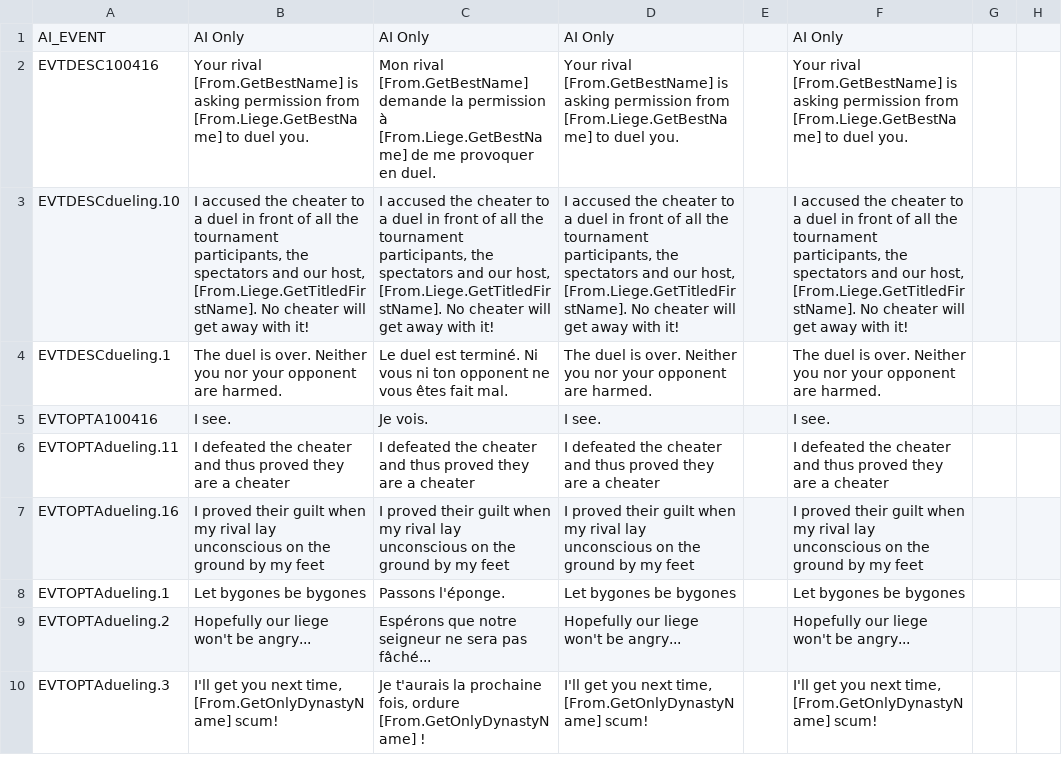
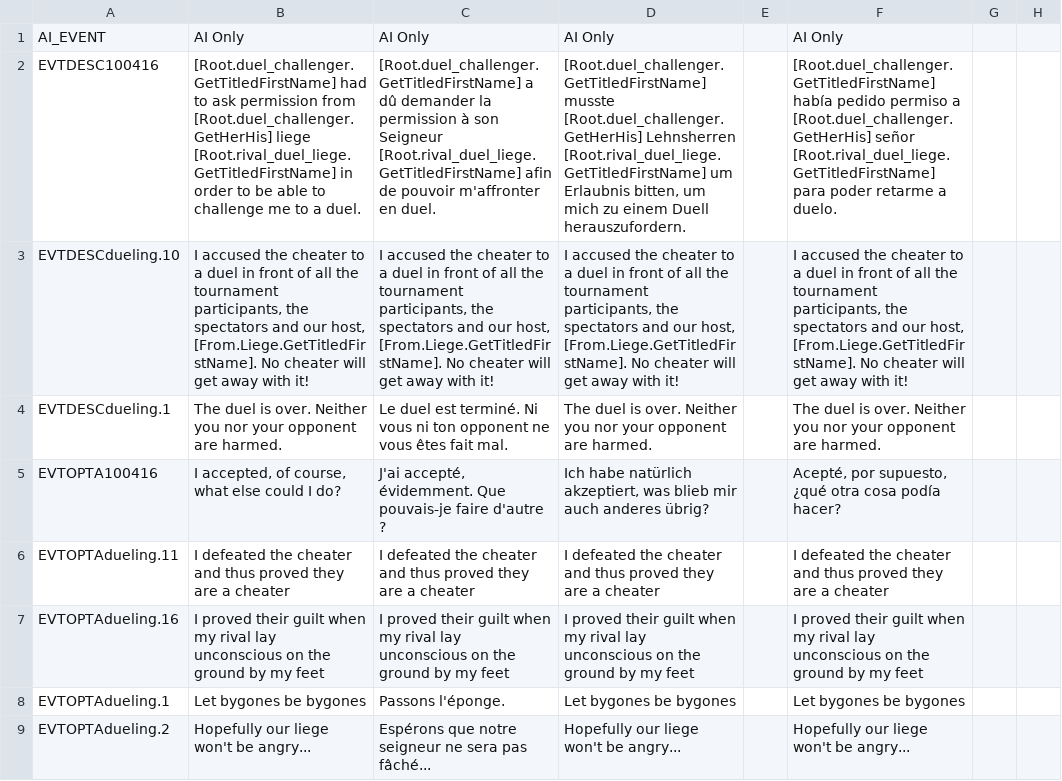
Before and after one commit to preslavb/lux-invicta-repository, a CSV file: localisation/dueling.csv, drawn as a sheet; only a part is shown; the shorter side is filled out with more unchanged rows; the diff names each change by its address in the sheet, - before the commit and + after, or states it on an @@ line.

```diff
--- a/localisation/dueling.csv
+++ b/localisation/dueling.csv
-B2: Your rival [From.GetBestName] is asking permission from [From.Liege.GetBestName] to duel you.
+B2: [Root.duel_challenger.GetTitledFirstName] had to ask permission from [Root.duel_challenger.GetHerHis] liege [Root.rival_duel_liege.GetTitledFirstName] in order to be able to challenge me to a duel.
-C2: Mon rival [From.GetBestName] demande la permission à [From.Liege.GetBestName] de me provoquer en duel.
+C2: [Root.duel_challenger.GetTitledFirstName] a dû demander la permission à son Seigneur [Root.rival_duel_liege.GetTitledFirstName] afin de pouvoir m'affronter en duel.
-D2: Your rival [From.GetBestName] is asking permission from [From.Liege.GetBestName] to duel you.
+D2: [Root.duel_challenger.GetTitledFirstName] musste [Root.duel_challenger.GetHerHis] Lehnsherren [Root.rival_duel_liege.GetTitledFirstName] um Erlaubnis bitten, um mich zu einem Duell herauszufordern.
-F2: Your rival [From.GetBestName] is asking permission from [From.Liege.GetBestName] to duel you.
+F2: [Root.duel_challenger.GetTitledFirstName] había pedido permiso a [Root.duel_challenger.GetHerHis] señor [Root.rival_duel_liege.GetTitledFirstName] para poder retarme a duelo.
-B5: I see.
+B5: I accepted, of course, what else could I do?
-C5: Je vois.
+C5: J'ai accepté, évidemment. Que pouvais-je faire d'autre ?
-D5: I see.
+D5: Ich habe natürlich akzeptiert, was blieb mir auch anderes übrig?
-F5: I see.
+F5: Acepté, por supuesto, ¿qué otra cosa podía hacer?
```
Also changed, not shown: localisation/1_vanillaedits.csv, localisation/duel_engine.csv, 1 other file.
